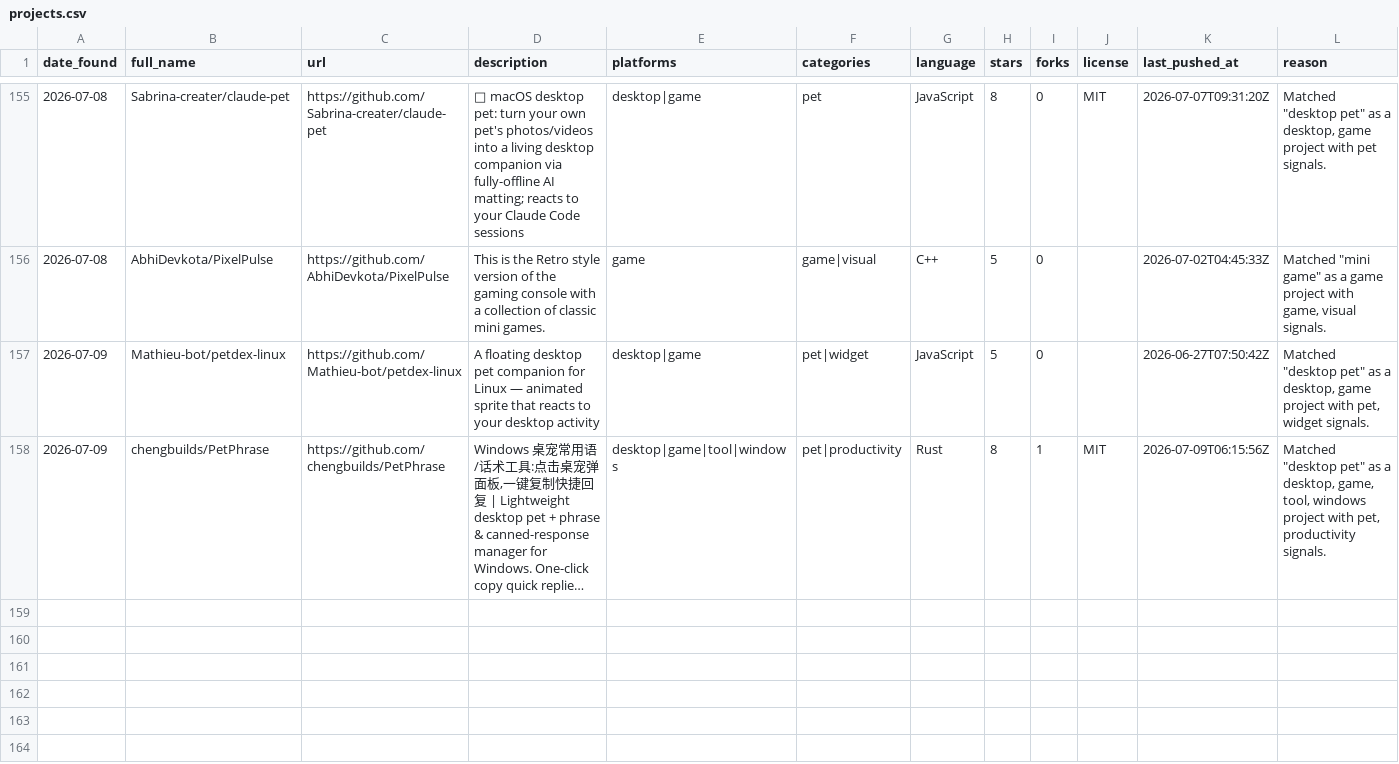
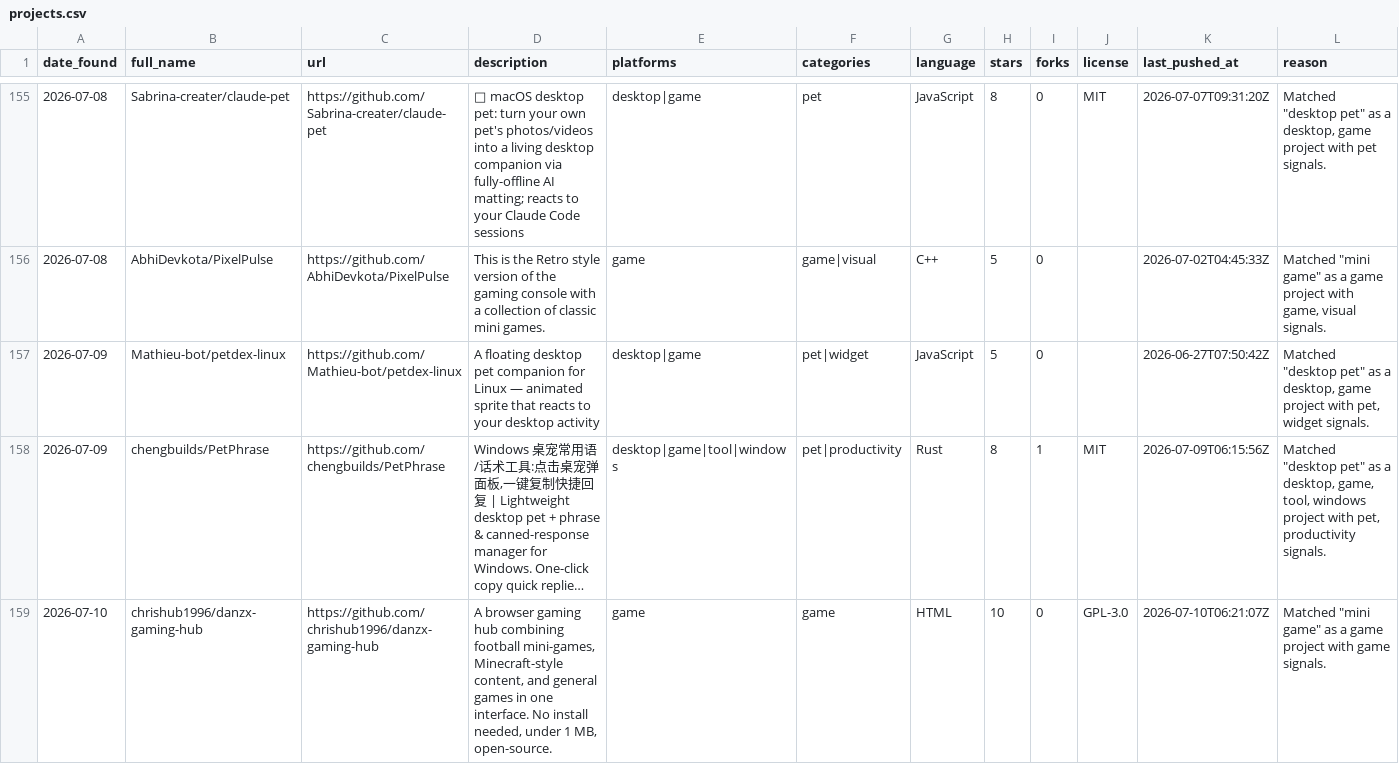
Before and after one commit to Dawsonqw/findProject, a CSV file: data/projects.csv, drawn as a sheet; only a part is shown, gaps mark what is left out; long unchanged cells end in …; rows hold the shown columns only; the diff names each change by its address in the sheet, - before the commit and + after, or states it on an @@ line.

```diff
--- a/data/projects.csv
+++ b/data/projects.csv
+row 159: 2026-07-10 | chrishub1996/danzx-gaming-hub | https://github.com/chrishub1996/danzx-gaming-hub | A browser gaming hub combining football mini-games, Minecraft-style content, and general games in one interface. No install needed, under 1 MB, open-source. | game | game | HTML | 10 | 0 | GPL-3.0 | 2026-07-10T06:21:07Z | Matched "mini game" as a game project with game signals.
```
Also changed, not shown: 4 other files.
